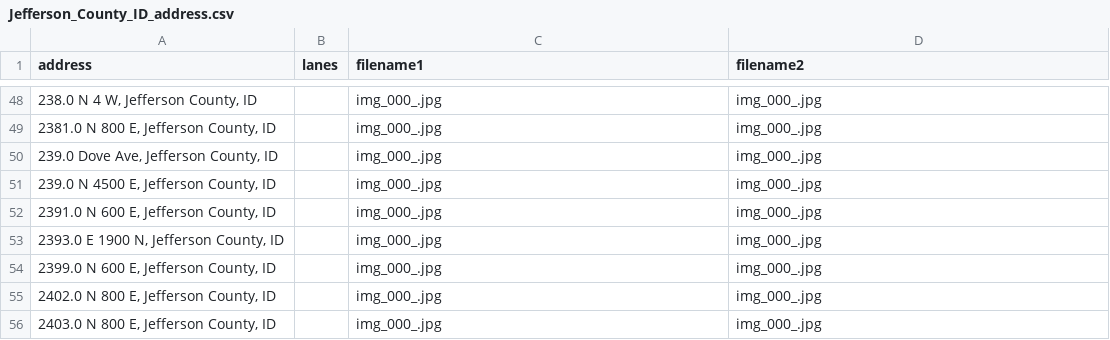
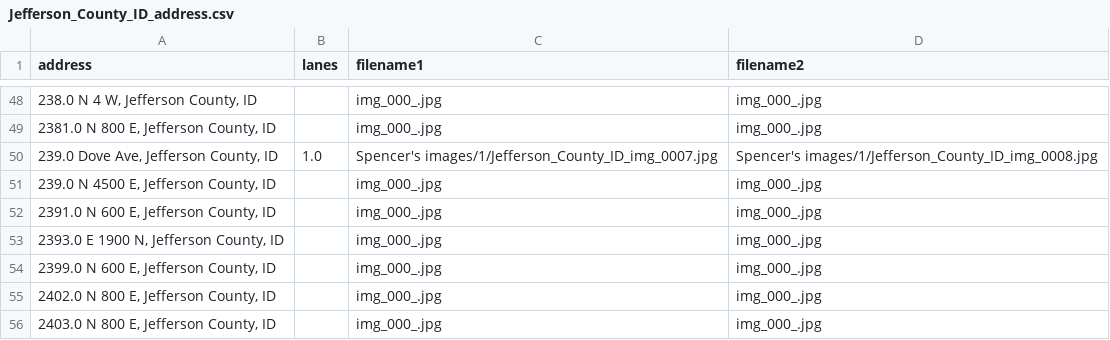
Before and after one commit to JigglyNoahPuff/Good2Go_Lanes, a CSV file: Spencer's images/Jefferson_County_ID_address.csv, drawn as a sheet; only a part is shown, gaps mark what is left out.

Commit message:
This is an automatic commit from the StreetViewAPI.ipynb using PyGithub

```diff
--- a/Spencer's images/Jefferson_County_ID_address.csv
+++ b/Spencer's images/Jefferson_County_ID_address.csv
@@ -49,3 +49,3 @@ address,lanes,filename1,filename2
 "2381.0 N 800 E, Jefferson County, ID",,img_000_.jpg,img_000_.jpg
-"239.0 Dove Ave, Jefferson County, ID",,img_000_.jpg,img_000_.jpg
+"239.0 Dove Ave, Jefferson County, ID",1.0,Spencer's images/1/Jefferson_County_ID_img_0007.jpg,Spencer's images/1/Jefferson_County_ID_img_0008.jpg
 "239.0 N 4500 E, Jefferson County, ID",,img_000_.jpg,img_000_.jpg
```
